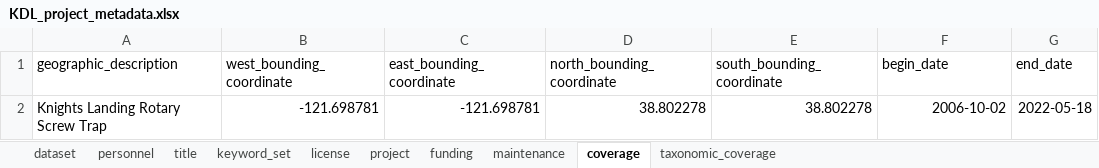
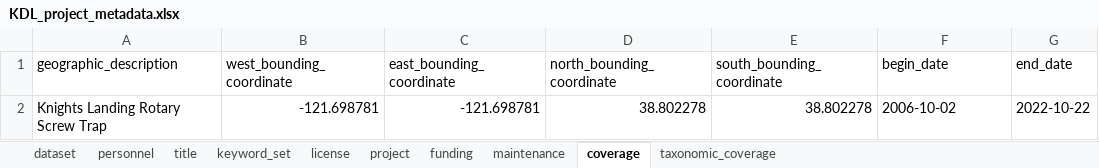
Before and after one commit to SRJPE/jpe-knights-landing-edi, an Excel workbook: data-raw/metadata/KDL_project_metadata.xlsx, sheet coverage, drawn as a sheet; values as stored, in another font and other column widths than the file's, no borders; the diff names each change by its address in the sheet, - before the commit and + after, or states it on an @@ line.

Commit message:
updates coverage in project metadata excel

```diff
--- a/data-raw/metadata/KDL_project_metadata.xlsx (sheet coverage)
+++ b/data-raw/metadata/KDL_project_metadata.xlsx (sheet coverage)
-F2 alignment: right
+F2 alignment: left
-G2 (end_date): 2022-05-18
+G2 (end_date): 2022-10-22
```
